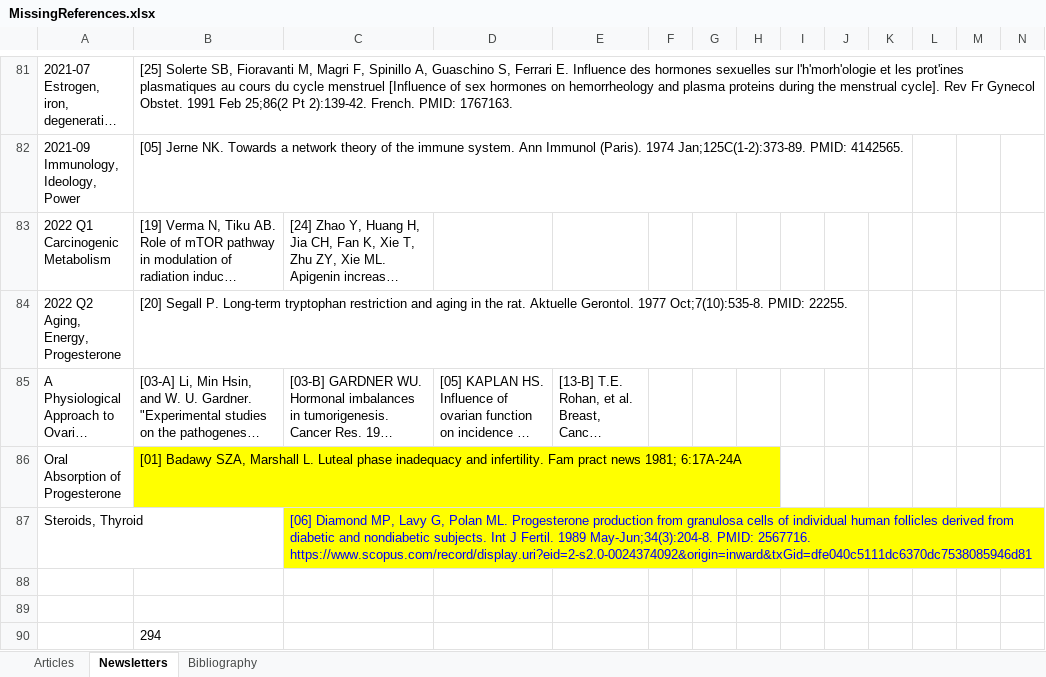
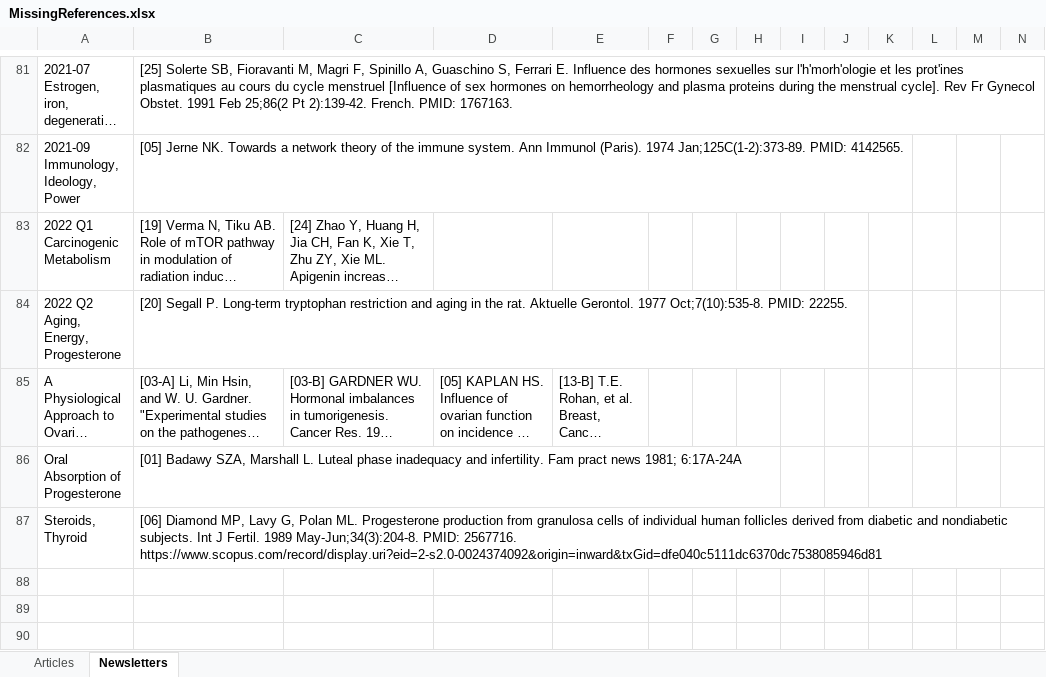
Before and after one commit to bioenergetics/Peat_articles_newsletters_with_references, an Excel workbook: MissingReferences.xlsx, sheet Newsletters, drawn as a sheet; only a part is shown, gaps mark what is left out; long unchanged cells end in …; values as stored, in another font and other column widths than the file's, no borders; rows hold the shown columns only; the diff covers the shown part only; the diff names each change by its address in the sheet, - before the commit and + after, or states it on an @@ line.

```diff
--- a/MissingReferences.xlsx (sheet Newsletters)
+++ b/MissingReferences.xlsx (sheet Newsletters)
-sheet tab: Bibliography
-B86 fill: #FFFF00
+B86 fill: none
-B87: (empty)
+B87: [06] Diamond MP, Lavy G, Polan ML. Progesterone production from granulosa cells of individual human follicles derived from diabetic and nondiabetic subjects. Int J Fertil. 1989 May-Jun;34(3):204-8. PMID: 2567716. https://www.scopus.com/record/display.uri?eid=2-s2.0-0024374092&origin=inward&txGid=dfe040c5111dc6370dc7538085946d81
-C87: [06] Diamond MP, Lavy G, Polan ML. Progesterone production from granulosa cells of individual human follicles derived from diabetic and nondiabetic subjects. Int J Fertil. 1989 May-Jun;34(3):204-8. PMID: 2567716. https://www.scopus.com/record/display.uri?eid=2-s2.0-0024374092&origin=inward&txGid=dfe040c5111dc6370dc7538085946d81
+C87: (empty)
-C87 fill: #FFFF00
+C87 fill: none
-row 88: (empty)
-row 89: (empty)
-row 90:  | 294
```
Also changed, not shown: 62 edited cells elsewhere in this sheet, sheet Articles, 23 other files.
